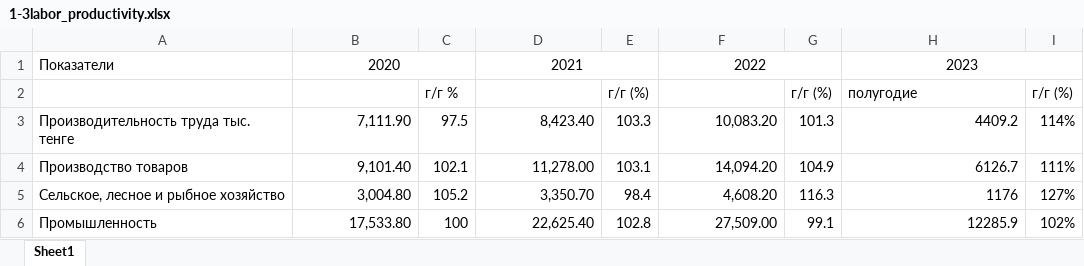
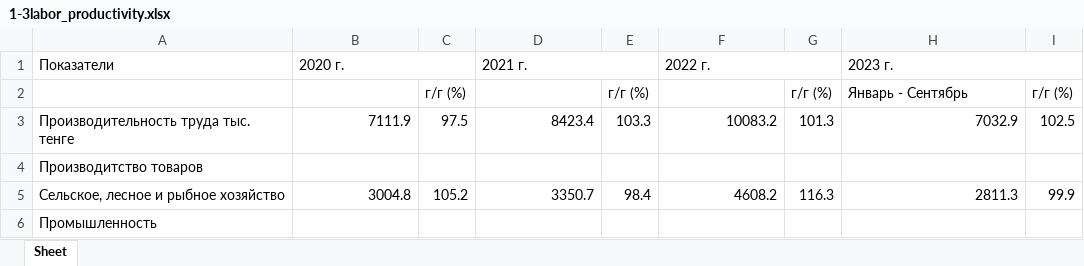
Before and after one commit to Cagey7/Macrobulletin_project, an Excel workbook: media/excels/1-3labor_productivity.xlsx, sheet Sheet, drawn as a sheet; only a part is shown; values as stored, in another font and other column widths than the file's, no borders; removed rows and columns are numbered as before the commit, all else as after; the diff covers the shown part only; the diff names each change by its address in the sheet, - before the commit and + after, or states it on an @@ line.

```diff
--- a/media/excels/1-3labor_productivity.xlsx (sheet Sheet)
+++ b/media/excels/1-3labor_productivity.xlsx (sheet Sheet)
-sheet tab: Sheet1
+sheet tab: Sheet
-B1: 2020
+B1: 2020 г.
-B1 alignment: center
+B1 alignment: left
-D1: 2021
+D1: 2021 г.
-D1 alignment: center
+D1 alignment: left
-F1: 2022
+F1: 2022 г.
-F1 alignment: center
+F1 alignment: left
-H1: 2023
+H1: 2023 г.
-H1 alignment: center
+H1 alignment: left
-C2: г/г %
+C2: г/г (%)
-H2: полугодие
+H2: Январь - Сентябрь
-B3: 7,111.90
+B3: 7111.9
-D3: 8,423.40
+D3: 8423.4
-F3: 10,083.20
+F3: 10083.2
-H3: 4409.2
+H3: 7032.9
-I3: 114%
+I3: 102.5
-row 4: Производство товаров | 9,101.40 | 102.1 | 11,278.00 | 103.1 | 14,094.20 | 104.9 | 6126.7 | 111%
+row 4: Производитство товаров
-B5: 3,004.80
+B5: 3004.8
-D5: 3,350.70
+D5: 3350.7
-F5: 4,608.20
+F5: 4608.2
-H5: 1176
+H5: 2811.3
-I5: 127%
+I5: 99.9
-B6: 17,533.80
+B6: (empty)
-C6: 100
+C6: (empty)
-D6: 22,625.40
+D6: (empty)
-E6: 102.8
+E6: (empty)
-F6: 27,509.00
+F6: (empty)
-G6: 99.1
+G6: (empty)
-H6: 12285.9
+H6: (empty)
-I6: 102%
+I6: (empty)
```
Also changed, not shown: 2 added rows, 2 removed rows and 88 edited cells elsewhere in this sheet, media/excels/1-2ppi.xlsx, media/excels/1-4capital_investment2.xlsx, 25 other files.
